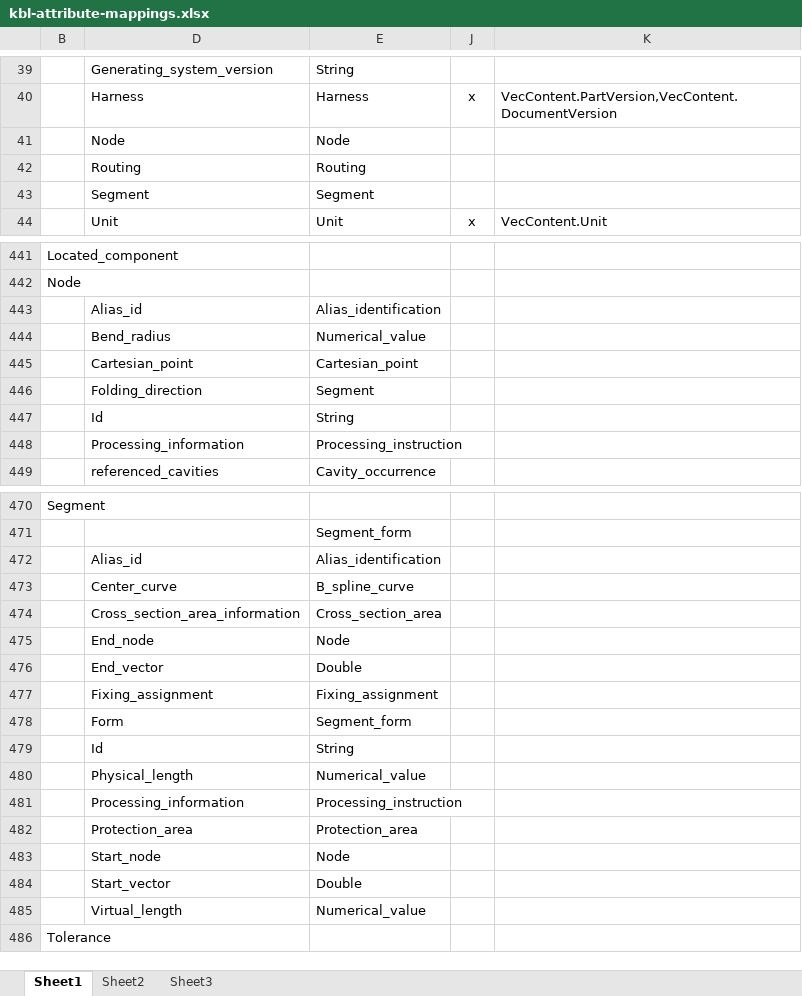
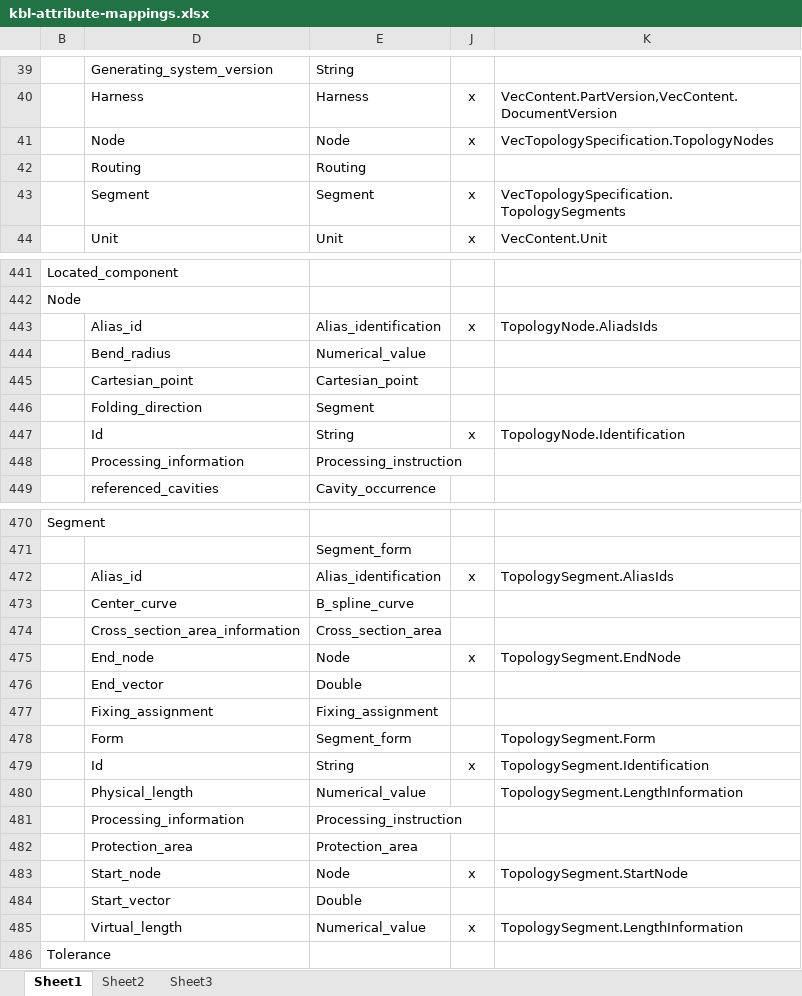
Before and after one commit to 4Soft-de/harness-model, an Excel workbook: kbl2vec/kbl-attribute-mappings.xlsx, sheet Sheet1, drawn as a sheet; only a part is shown, gaps mark what is left out; values as stored, in another font and other column widths than the file's, no borders; table styles not drawn; the diff covers the shown part only; the diff names each change by its address in the sheet, - before the commit and + after, or states it on an @@ line.

Commit message:
Added Fragments and started with harness document.

```diff
--- a/kbl2vec/kbl-attribute-mappings.xlsx (sheet Sheet1)
+++ b/kbl2vec/kbl-attribute-mappings.xlsx (sheet Sheet1)
-J41: (empty)
+J41: x
-K41: (empty)
+K41: VecTopologySpecification.TopologyNodes
-J43: (empty)
+J43: x
-K43: (empty)
+K43: VecTopologySpecification.TopologySegments
-J443: (empty)
+J443: x
-K443: (empty)
+K443: TopologyNode.AliadsIds
-J447: (empty)
+J447: x
-K447: (empty)
+K447: TopologyNode.Identification
-J472: (empty)
+J472: x
-K472: (empty)
+K472: TopologySegment.AliasIds
-J475: (empty)
+J475: x
-K475: (empty)
+K475: TopologySegment.EndNode
-K478: (empty)
+K478: TopologySegment.Form
-J479: (empty)
+J479: x
-K479: (empty)
+K479: TopologySegment.Identification
-K480: (empty)
+K480: TopologySegment.LengthInformation
-J483: (empty)
+J483: x
-K483: (empty)
+K483: TopologySegment.StartNode
-J485: (empty)
+J485: x
-K485: (empty)
+K485: TopologySegment.LengthInformation
```
Also changed, not shown: 1 edited cell elsewhere in this sheet, 9 other files.
